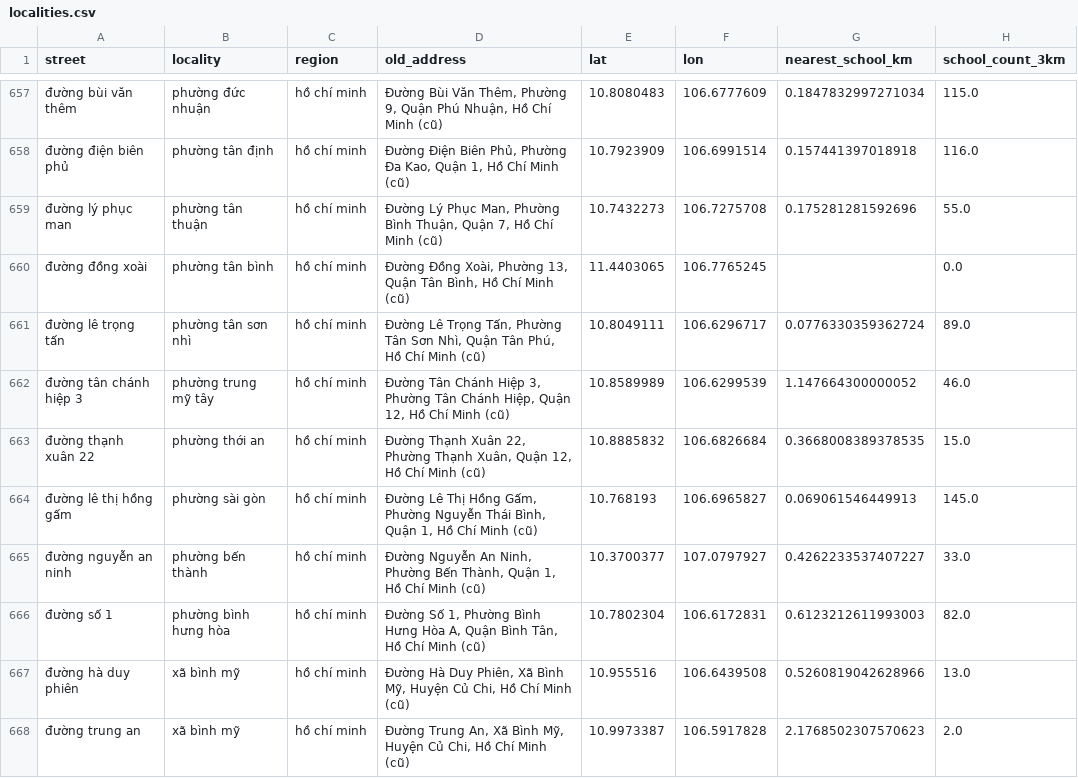
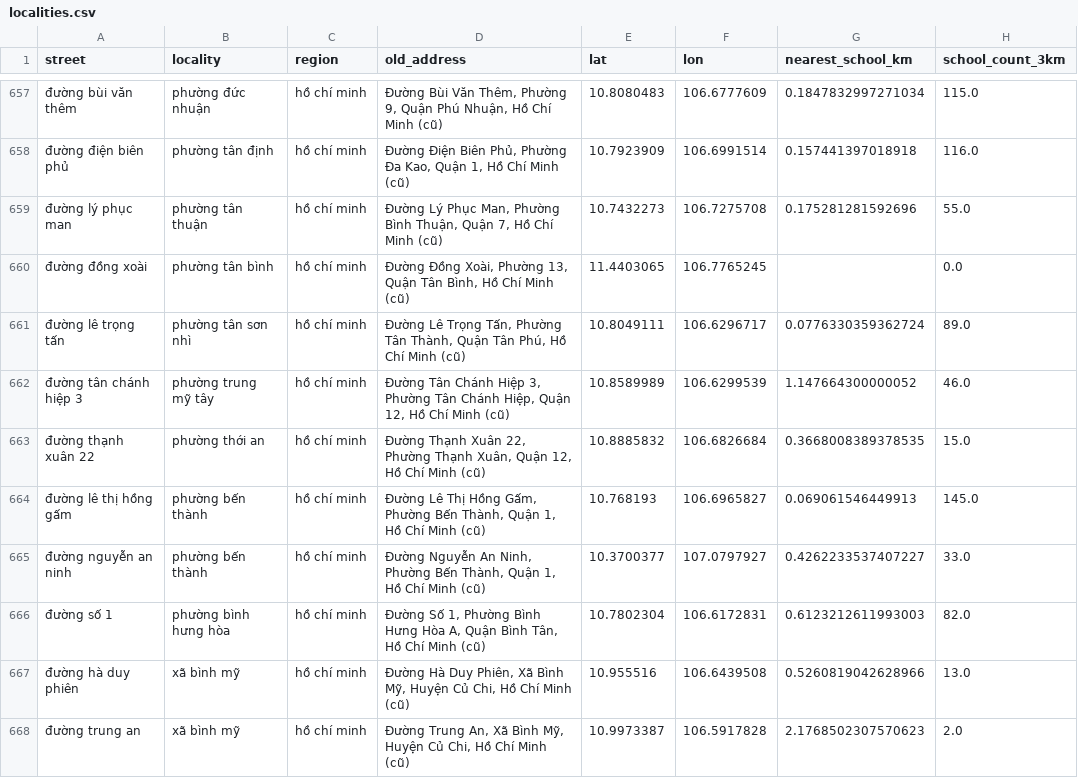
Before and after one commit to Lenhan231/Real-Estate-Valuation, a CSV file: data/localities.csv, drawn as a sheet; only a part is shown, gaps mark what is left out; the diff covers the shown part only; the diff names each change by its address in the sheet, - before the commit and + after, or states it on an @@ line.

```diff
--- a/data/localities.csv
+++ b/data/localities.csv
-D661 (old_address): …Phường Tân Sơn Nhì, Quận Tân…
+D661 (old_address): …Phường Tân Thành, Quận Tân…
-B664 (locality): phường sài gòn
+B664 (locality): phường bến thành
-D664 (old_address): …Gấm, Phường Nguyễn Thái Bình, Quận 1,…
+D664 (old_address): …Gấm, Phường Bến Thành, Quận 1,…
```
Also changed, not shown: 18 edited cells elsewhere in this file, 4 other files.
